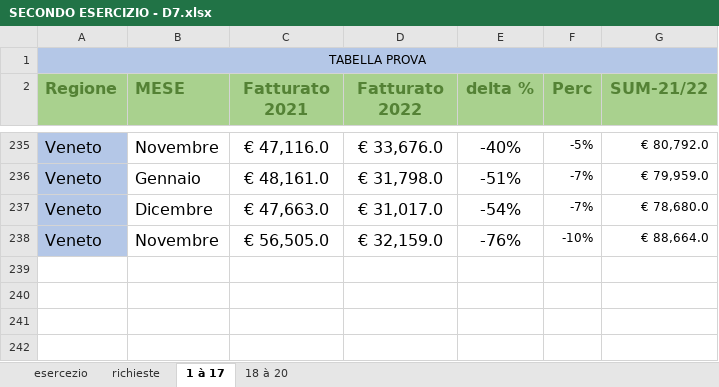
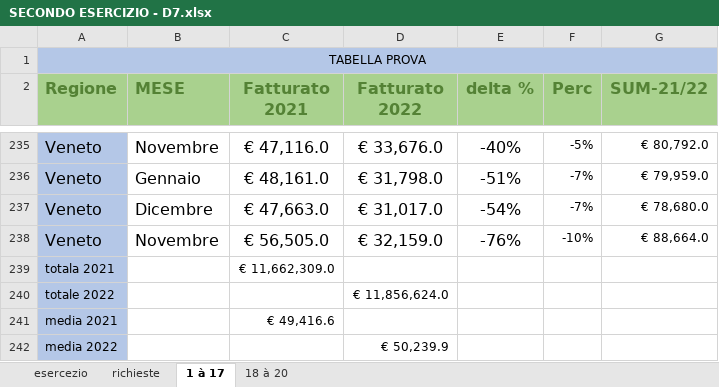
Before and after one commit to ybenalex/Compiti-Epicode, an Excel workbook: d7/SECONDO ESERCIZIO - D7.xlsx, sheet 1 à 17, drawn as a sheet; only a part is shown, gaps mark what is left out; values as stored, in another font and other column widths than the file's, no borders; the diff names each change by its address in the sheet, - before the commit and + after, or states it on an @@ line.

```diff
--- a/d7/SECONDO ESERCIZIO - D7.xlsx (sheet 1 à 17)
+++ b/d7/SECONDO ESERCIZIO - D7.xlsx (sheet 1 à 17)
@@ row 239 unhidden: totala 2021 |  | € 11,662,309.0 @@
@@ row 240 unhidden: totale 2022 |  |  | € 11,856,624.0 @@
+row 241: media 2021 |  | € 49,416.6
+row 242: media 2022 |  |  | € 50,239.9
```
Also changed, not shown: hidden cells, 2 other files.
